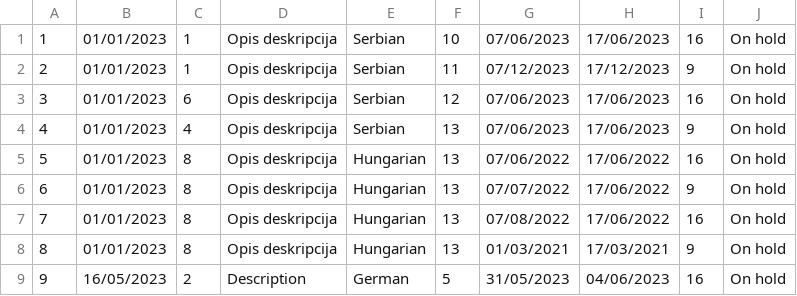
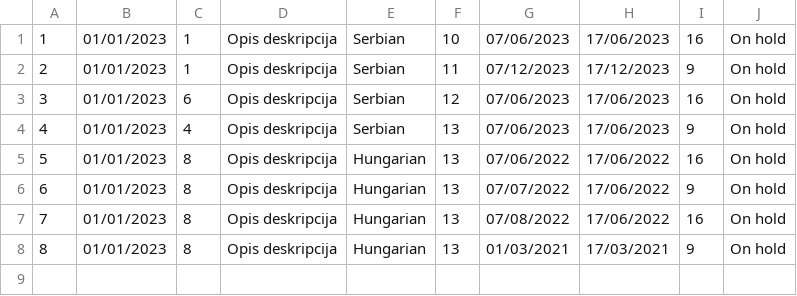
Before and after one commit to BrziGolub/booking, a CSV file: Booking/Booking/Resources/Data/tourRequests.csv, drawn as a sheet.

```diff
--- a/Booking/Booking/Resources/Data/tourRequests.csv
+++ b/Booking/Booking/Resources/Data/tourRequests.csv
@@ -8,2 +8 @@
 8|01/01/2023|8|Opis deskripcija|Hungarian|13|01/03/2021|17/03/2021|9|On hold
-9|16/05/2023|2|Description|German|5|31/05/2023|04/06/2023|16|On hold
```
Also changed, not shown: 6 other files.
